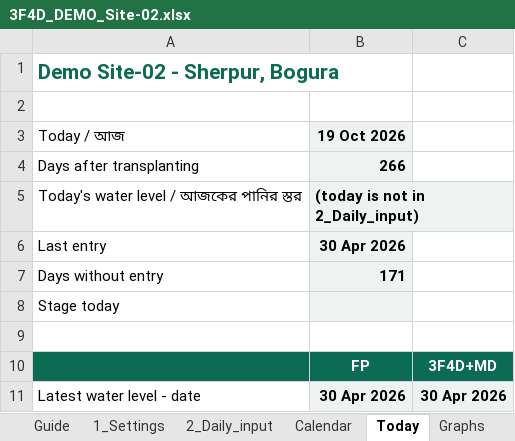
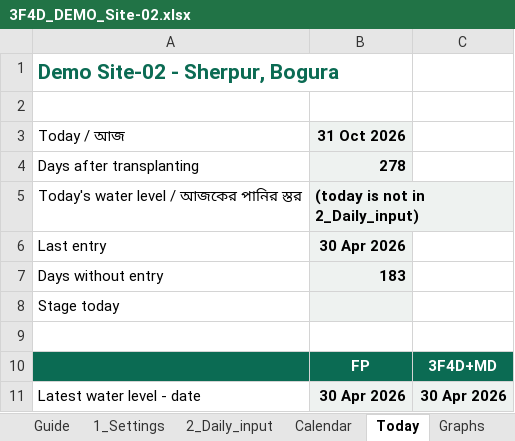
Before and after one commit to akamiyat-cyber/ati-monitor, an Excel workbook: viewer/demo/3F4D_DEMO_Site-02.xlsx, sheet Today, drawn as a sheet; only a part is shown; values as stored, in another font and other column widths than the file's, no borders; conditional formats not drawn; the diff names each change by its address in the sheet, - before the commit and + after, or states it on an @@ line.

```diff
--- a/viewer/demo/3F4D_DEMO_Site-02.xlsx (sheet Today)
+++ b/viewer/demo/3F4D_DEMO_Site-02.xlsx (sheet Today)
-B3: 19 Oct 2026
+B3: 31 Oct 2026
-B4 (31 Oct 2026): 266
+B4 (31 Oct 2026): 278
-B7 (31 Oct 2026): 171
+B7 (31 Oct 2026): 183
```
Also changed, not shown: sheet 2_Daily_input, sheet Guide, sheet pull-down list, formulas that keep their value, charts or pictures, 3F4D_Water_Monitor_Sheet_DEMO.xlsx, 3F4D_Water_Monitor_Sheet_TEMPLATE.xlsx, 7 other files.
